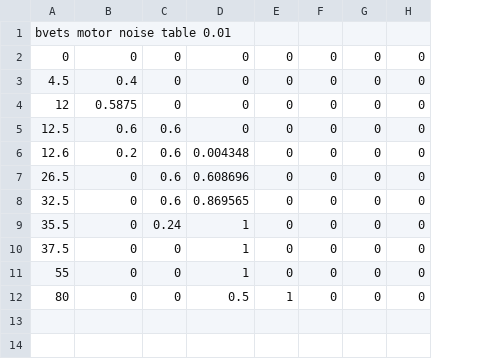
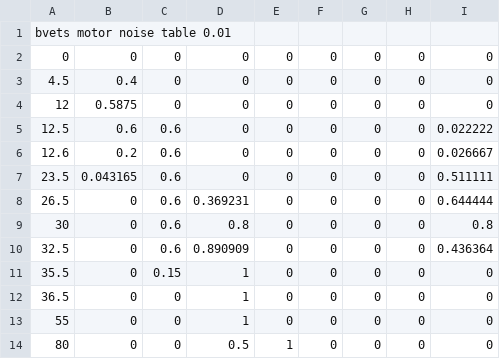
Before and after one commit to git1145vi7/kml, a CSV file: resourcepack/assets/mtr/sounds/kml/brakevol.csv, drawn as a sheet; addresses are those after the commit; the diff names each change by its address in the sheet, - before the commit and + after, or states it on an @@ line.

```diff
--- a/resourcepack/assets/mtr/sounds/kml/brakevol.csv
+++ b/resourcepack/assets/mtr/sounds/kml/brakevol.csv
+column I, rows 2-6: 0 | 0 | 0 | 0.022222 | 0.026667; row 8: 0.644444; rows 10-14: 0.436364 | 0 | 0 | 0 | 0
-D6: 0.004348
+D6: 0
+row 7: 23.5 | 0.043165 | 0.6 | 0 | 0 | 0 | 0 | 0 | 0.511111
-D8: 0.608696
+D8: 0.369231
+row 9: 30 | 0 | 0.6 | 0.8 | 0 | 0 | 0 | 0 | 0.8
-D10: 0.869565
+D10: 0.890909
-C11: 0.24
+C11: 0.15
-A12: 37.5
+A12: 36.5
```
Also changed, not shown: resourcepack/assets/mtr/sounds/kml/brakefreq.csv, resourcepack/assets/mtr/sounds/kml/powerfreq.csv, 15 other files.
